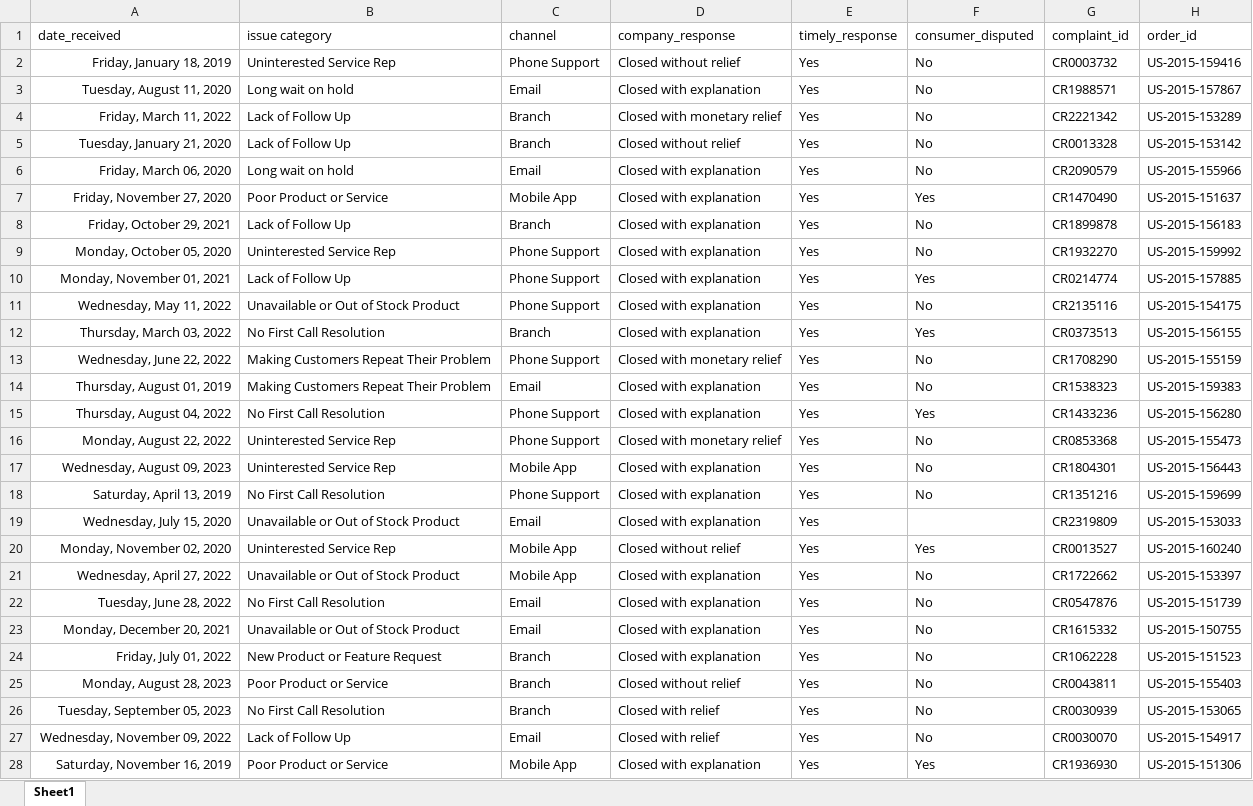
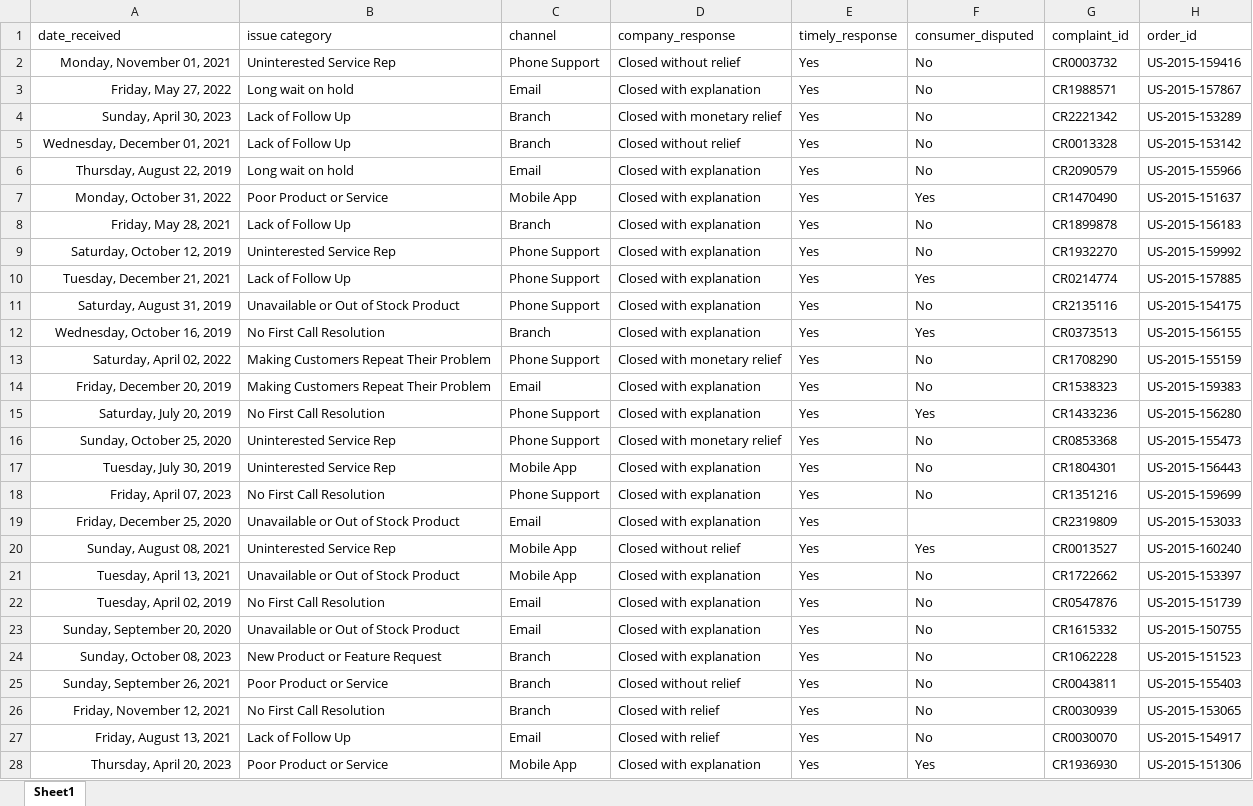
Before and after one commit to sunil-mnair/curriculum, an Excel workbook: powerbi/powerbi_sample_dataset/complaint.xlsx, sheet Sheet1, drawn as a sheet; only a part is shown; values as stored, in another font and other column widths than the file's, no borders; table styles not drawn; the diff covers the shown part only; the diff names each change by its address in the sheet, - before the commit and + after, or states it on an @@ line.

```diff
--- a/powerbi/powerbi_sample_dataset/complaint.xlsx (sheet Sheet1)
+++ b/powerbi/powerbi_sample_dataset/complaint.xlsx (sheet Sheet1)
-A2 (date_received): Friday, January 18, 2019
+A2 (date_received): Monday, November 01, 2021
-A3 (date_received): Tuesday, August 11, 2020
+A3 (date_received): Friday, May 27, 2022
-A4 (date_received): Friday, March 11, 2022
+A4 (date_received): Sunday, April 30, 2023
-A5 (date_received): Tuesday, January 21, 2020
+A5 (date_received): Wednesday, December 01, 2021
-A6 (date_received): Friday, March 06, 2020
+A6 (date_received): Thursday, August 22, 2019
-A7 (date_received): Friday, November 27, 2020
+A7 (date_received): Monday, October 31, 2022
-A8 (date_received): Friday, October 29, 2021
+A8 (date_received): Friday, May 28, 2021
-A9 (date_received): Monday, October 05, 2020
+A9 (date_received): Saturday, October 12, 2019
-A10 (date_received): Monday, November 01, 2021
+A10 (date_received): Tuesday, December 21, 2021
-A11 (date_received): Wednesday, May 11, 2022
+A11 (date_received): Saturday, August 31, 2019
-A12 (date_received): Thursday, March 03, 2022
+A12 (date_received): Wednesday, October 16, 2019
-A13 (date_received): Wednesday, June 22, 2022
+A13 (date_received): Saturday, April 02, 2022
-A14 (date_received): Thursday, August 01, 2019
+A14 (date_received): Friday, December 20, 2019
-A15 (date_received): Thursday, August 04, 2022
+A15 (date_received): Saturday, July 20, 2019
-A16 (date_received): Monday, August 22, 2022
+A16 (date_received): Sunday, October 25, 2020
-A17 (date_received): Wednesday, August 09, 2023
+A17 (date_received): Tuesday, July 30, 2019
-A18 (date_received): Saturday, April 13, 2019
+A18 (date_received): Friday, April 07, 2023
-A19 (date_received): Wednesday, July 15, 2020
+A19 (date_received): Friday, December 25, 2020
-A20 (date_received): Monday, November 02, 2020
+A20 (date_received): Sunday, August 08, 2021
-A21 (date_received): Wednesday, April 27, 2022
+A21 (date_received): Tuesday, April 13, 2021
-A22 (date_received): Tuesday, June 28, 2022
+A22 (date_received): Tuesday, April 02, 2019
-A23 (date_received): Monday, December 20, 2021
+A23 (date_received): Sunday, September 20, 2020
-A24 (date_received): Friday, July 01, 2022
+A24 (date_received): Sunday, October 08, 2023
-A25 (date_received): Monday, August 28, 2023
+A25 (date_received): Sunday, September 26, 2021
-A26 (date_received): Tuesday, September 05, 2023
+A26 (date_received): Friday, November 12, 2021
-A27 (date_received): Wednesday, November 09, 2022
+A27 (date_received): Friday, August 13, 2021
-A28 (date_received): Saturday, November 16, 2019
+A28 (date_received): Thursday, April 20, 2023
```
Also changed, not shown: 672 edited cells elsewhere in this sheet, powerbi/powerbi_sample_dataset/loan.xlsx, powerbi/powerbi_sample_dataset/order.xlsx, 3 other files.
